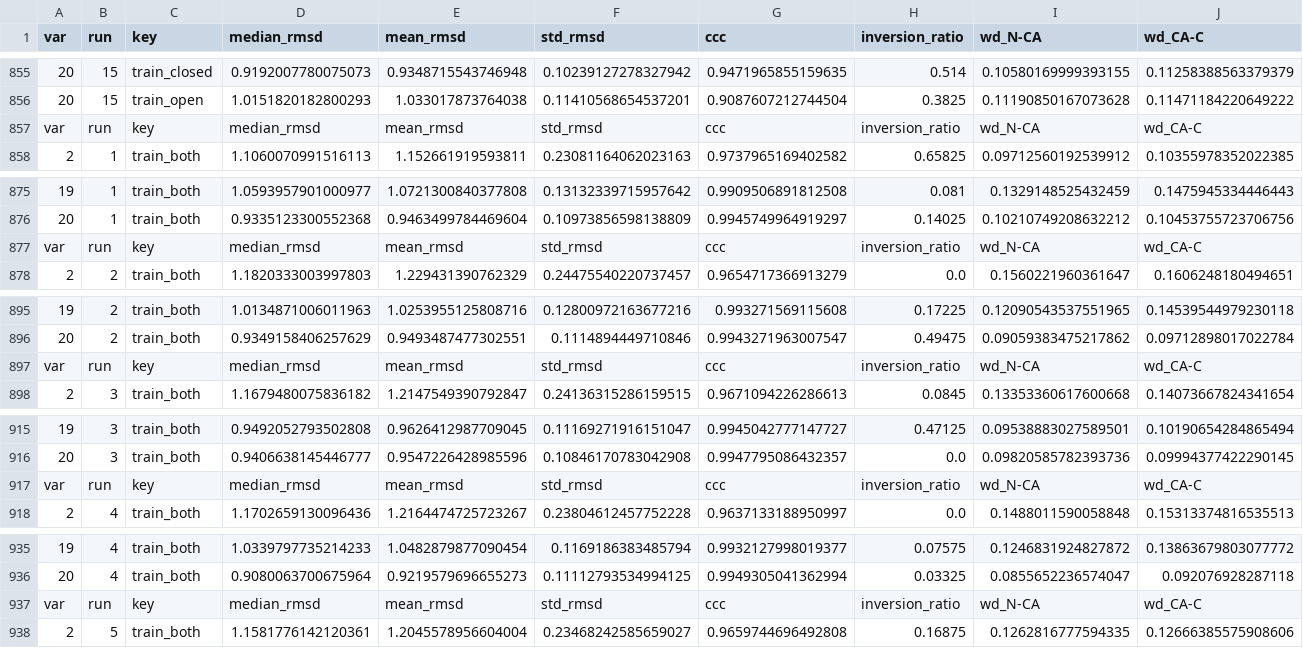
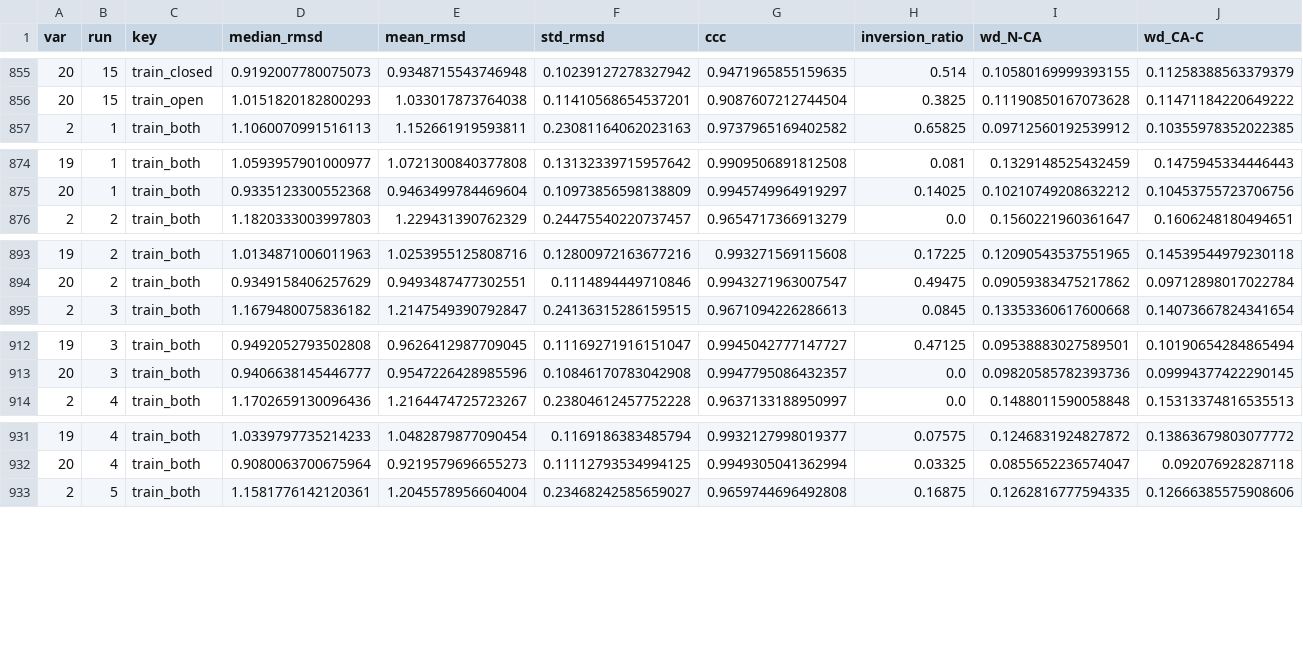
Before and after one commit to briandaniel14/molearn, a CSV file: statistics/all_stats.csv, drawn as a sheet; only a part is shown, gaps mark what is left out; rows hold the shown columns only; the diff covers the shown part only; the diff names each change by its address in the sheet, - before the commit and + after, or states it on an @@ line.

```diff
--- a/statistics/all_stats.csv
+++ b/statistics/all_stats.csv
-row 857: var | run | key | median_rmsd | mean_rmsd | std_rmsd | ccc | inversion_ratio | wd_N-CA | wd_CA-C
-row 877: var | run | key | median_rmsd | mean_rmsd | std_rmsd | ccc | inversion_ratio | wd_N-CA | wd_CA-C
-row 897: var | run | key | median_rmsd | mean_rmsd | std_rmsd | ccc | inversion_ratio | wd_N-CA | wd_CA-C
-row 917: var | run | key | median_rmsd | mean_rmsd | std_rmsd | ccc | inversion_ratio | wd_N-CA | wd_CA-C
-row 937: var | run | key | median_rmsd | mean_rmsd | std_rmsd | ccc | inversion_ratio | wd_N-CA | wd_CA-C
```
Also changed, not shown: 10 removed rows elsewhere in this file, 23 other files.
